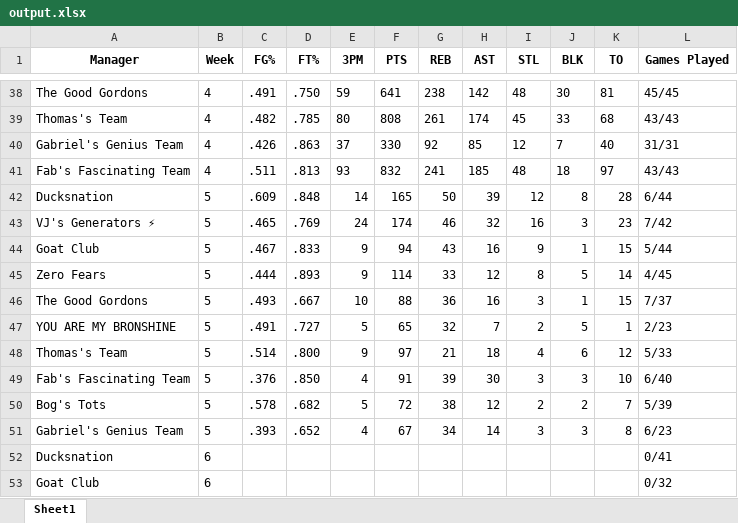
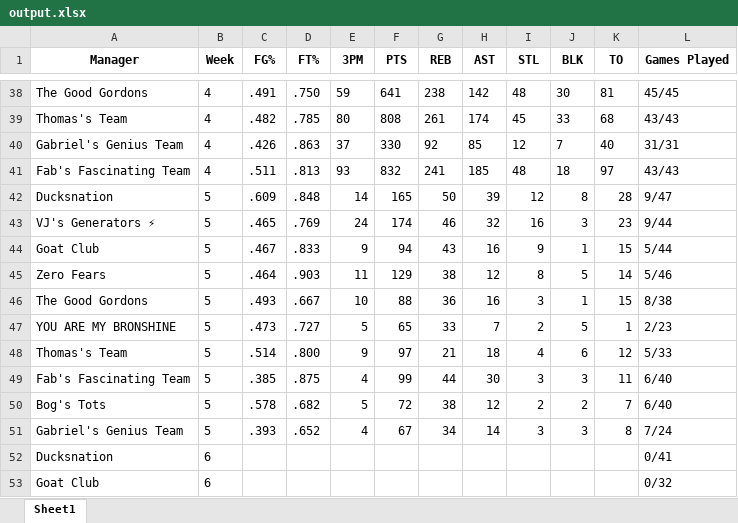
Before and after one commit to jyoun110/FantasyComp, an Excel workbook: output.xlsx, sheet Sheet1, drawn as a sheet; only a part is shown, gaps mark what is left out; values as stored, in another font and other column widths than the file's, no borders; the diff names each change by its address in the sheet, - before the commit and + after, or states it on an @@ line.

Commit message:
Daily data update

```diff
--- a/output.xlsx (sheet Sheet1)
+++ b/output.xlsx (sheet Sheet1)
-L42 (Games Played): 6/44
+L42 (Games Played): 9/47
-L43 (Games Played): 7/42
+L43 (Games Played): 9/44
-C45 (FG%): .444
+C45 (FG%): .464
-D45 (FT%): .893
+D45 (FT%): .903
-E45 (3PM): 9
+E45 (3PM): 11
-F45 (PTS): 114
+F45 (PTS): 129
-G45 (REB): 33
+G45 (REB): 38
-L45 (Games Played): 4/45
+L45 (Games Played): 5/46
-L46 (Games Played): 7/37
+L46 (Games Played): 8/38
-C47 (FG%): .491
+C47 (FG%): .473
-G47 (REB): 32
+G47 (REB): 33
-C49 (FG%): .376
+C49 (FG%): .385
-D49 (FT%): .850
+D49 (FT%): .875
-F49 (PTS): 91
+F49 (PTS): 99
-G49 (REB): 39
+G49 (REB): 44
-K49 (TO): 10
+K49 (TO): 11
-L50 (Games Played): 5/39
+L50 (Games Played): 6/40
-L51 (Games Played): 6/23
+L51 (Games Played): 7/24
```
